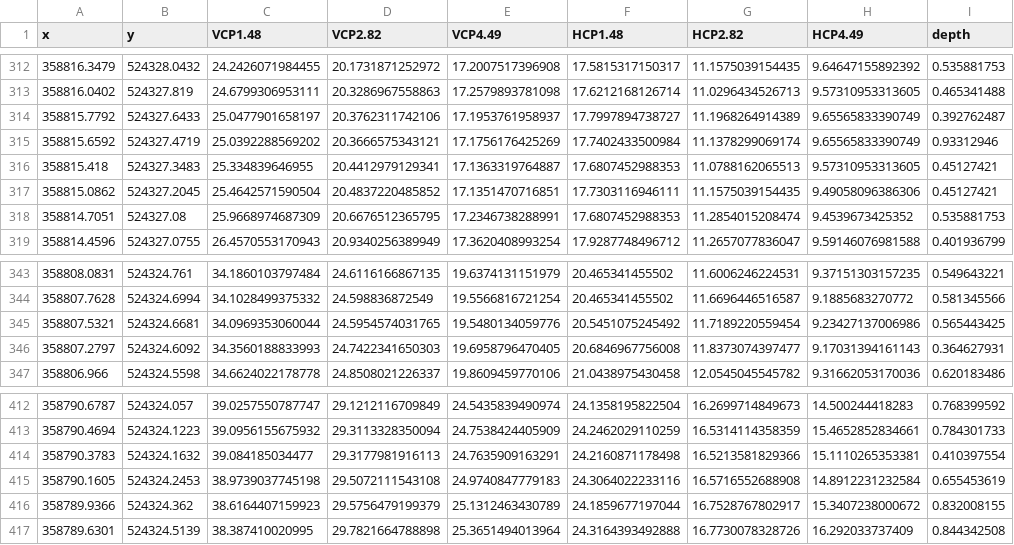
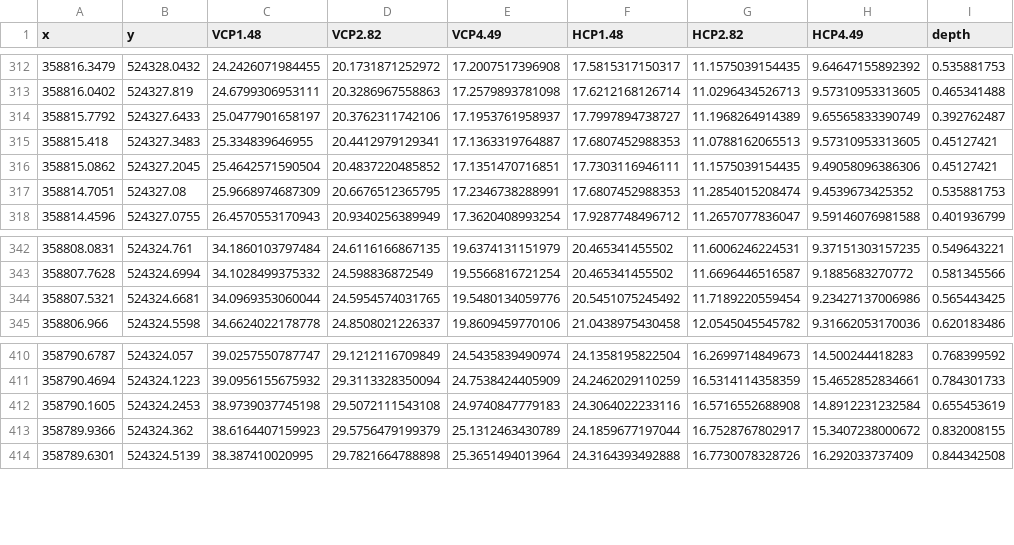
Before and after one commit to hkexgroup/emagpy, a CSV file: src/examples/leith/leith_emi.csv, drawn as a sheet; only a part is shown, gaps mark what is left out; the diff names each change by its address in the sheet, - before the commit and + after, or states it on an @@ line.

```diff
--- a/src/examples/leith/leith_emi.csv
+++ b/src/examples/leith/leith_emi.csv
-row 315: 358815.6592 | 524327.4719 | 25.0392288569202 | 20.3666575343121 | 17.1756176425269 | 17.7402433500984 | 11.1378299069174 | 9.65565833390749 | 0.93312946
-row 346: 358807.2797 | 524324.6092 | 34.3560188833993 | 24.7422341650303 | 19.6958796470405 | 20.6846967756008 | 11.8373074397477 | 9.17031394161143 | 0.364627931
-row 414: 358790.3783 | 524324.1632 | 39.084185034477 | 29.3177981916113 | 24.7635909163291 | 24.2160871178498 | 16.5213581829366 | 15.1110265353381 | 0.410397554
```
Also changed, not shown: 3 other files.
